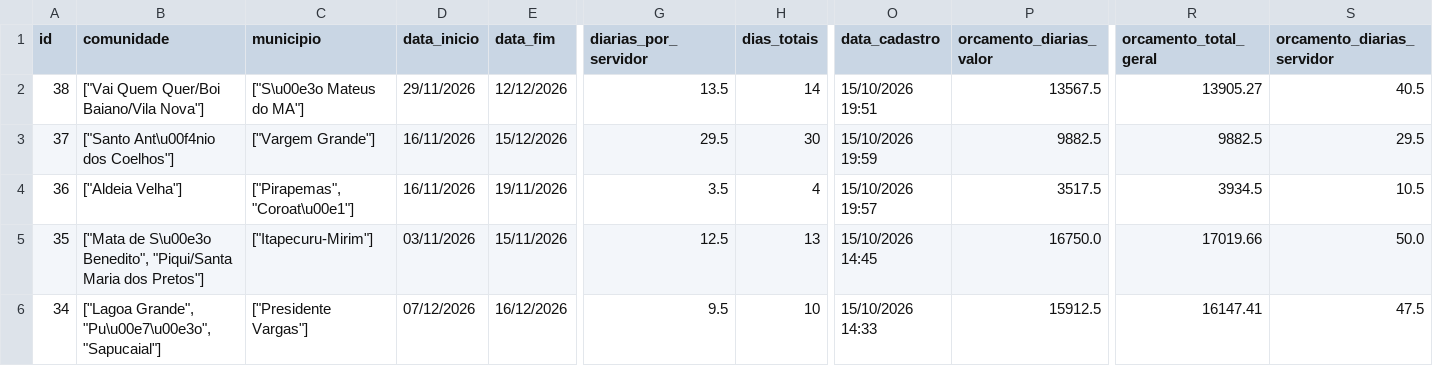
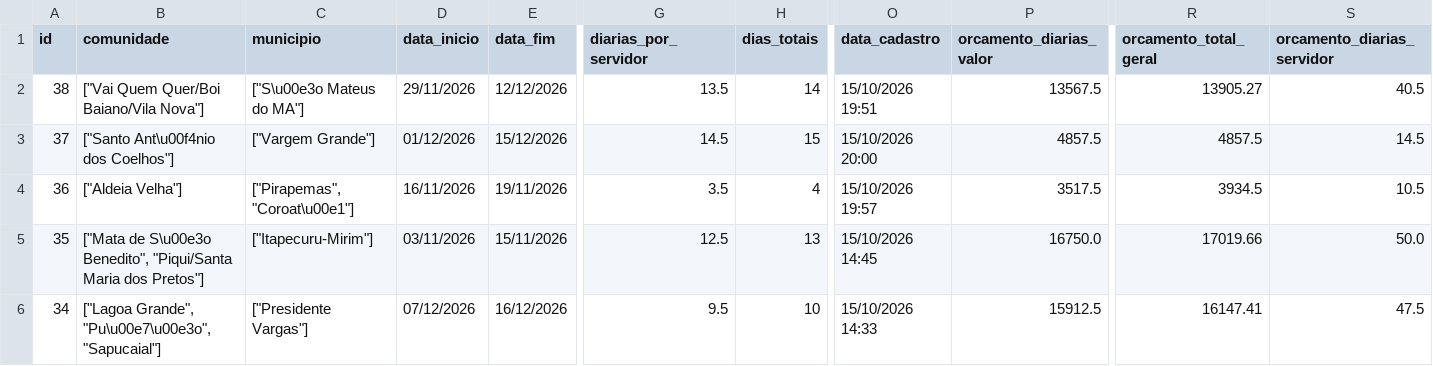
Before and after one commit to michaeljmcardoso/Quilombo-Viagens-master, a CSV file: dados/viagens_latest.csv, drawn as a sheet; only a part is shown, gaps mark what is left out; the diff names each change by its address in the sheet, - before the commit and + after, or states it on an @@ line.

```diff
--- a/dados/viagens_latest.csv
+++ b/dados/viagens_latest.csv
-D3 (data_inicio): 16/11/2026
+D3 (data_inicio): 01/12/2026
-G3 (diarias_por_servidor): 29.5
+G3 (diarias_por_servidor): 14.5
-H3 (dias_totais): 30
+H3 (dias_totais): 15
-O3 (data_cadastro): 15/10/2026 19:59
+O3 (data_cadastro): 15/10/2026 20:00
-P3 (orcamento_diarias_valor): 9882.5
+P3 (orcamento_diarias_valor): 4857.5
-R3 (orcamento_total_geral): 9882.5
+R3 (orcamento_total_geral): 4857.5
-S3 (orcamento_diarias_servidor): 29.5
+S3 (orcamento_diarias_servidor): 14.5
```
Also changed, not shown: 2 other files.
